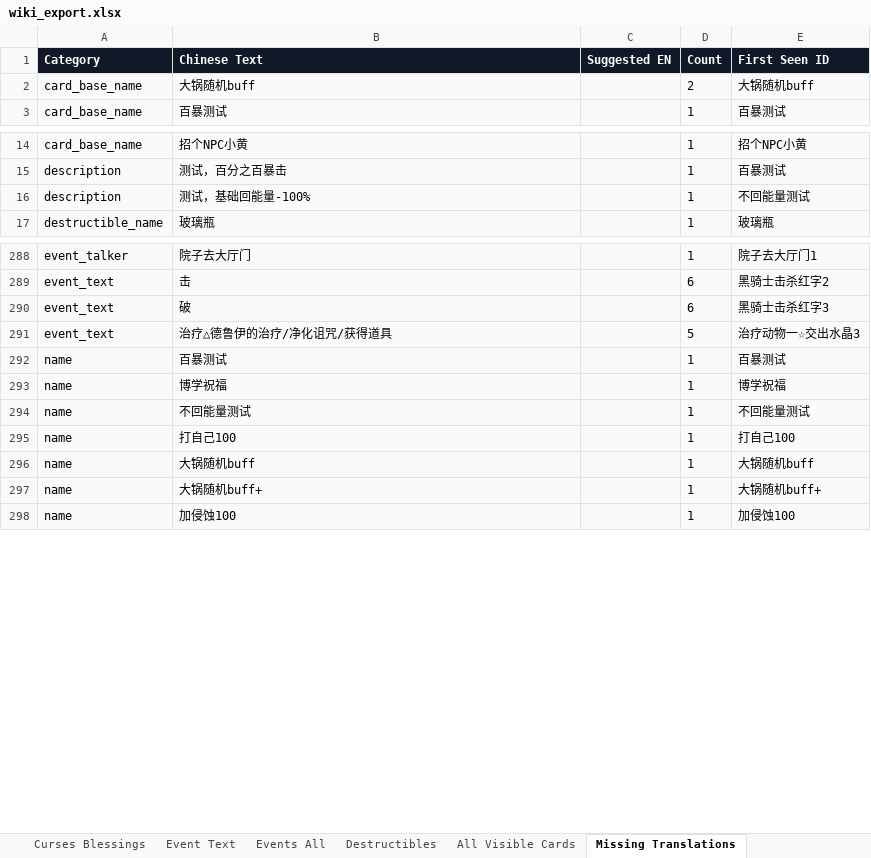
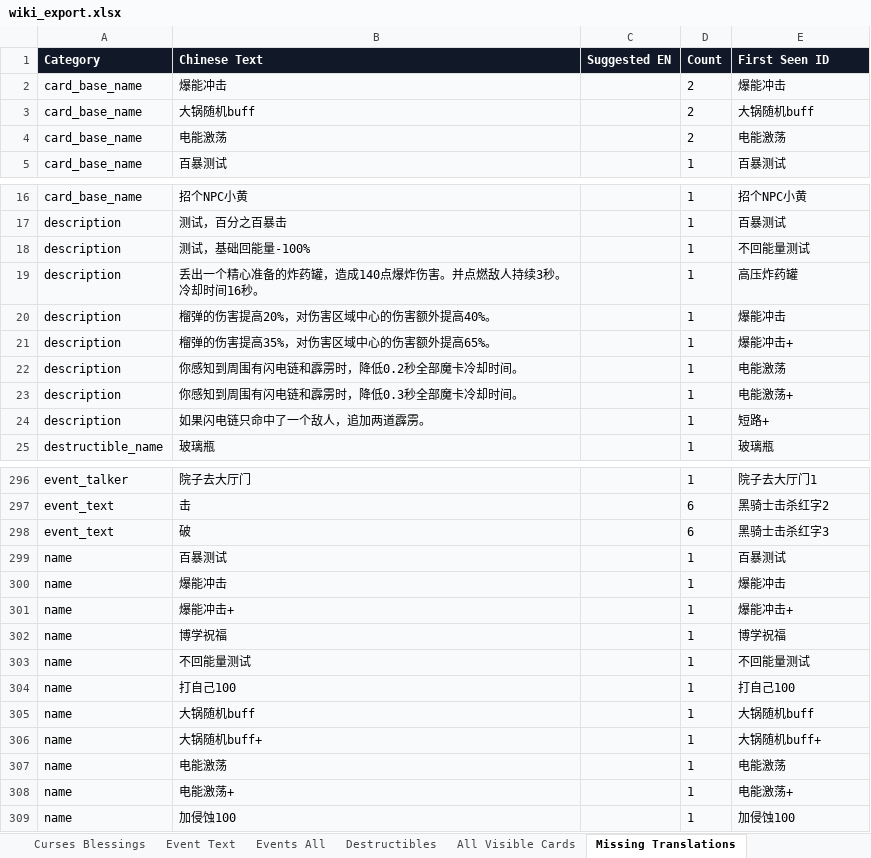
Before and after one commit to weicai995/cinderia-wiki-data, an Excel workbook: downloads/wiki_export.xlsx, sheet Missing Translations, drawn as a sheet; only a part is shown, gaps mark what is left out; values as stored, in another font and other column widths than the file's, no borders; table styles not drawn; removed rows and columns are numbered as before the commit, all else as after; the diff names each change by its address in the sheet, - before the commit and + after, or states it on an @@ line.

```diff
--- a/downloads/wiki_export.xlsx (sheet Missing Translations)
+++ b/downloads/wiki_export.xlsx (sheet Missing Translations)
+row 2: card_base_name | 爆能冲击 |  | 2 | 爆能冲击
+row 4: card_base_name | 电能激荡 |  | 2 | 电能激荡
+row 19: description | 丢出一个精心准备的炸药罐，造成140点爆炸伤害。并点燃敌人持续3秒。冷却时间16秒。 |  | 1 | 高压炸药罐
+row 20: description | 榴弹的伤害提高20%，对伤害区域中心的伤害额外提高40%。 |  | 1 | 爆能冲击
+row 21: description | 榴弹的伤害提高35%，对伤害区域中心的伤害额外提高65%。 |  | 1 | 爆能冲击+
+row 22: description | 你感知到周围有闪电链和霹雳时，降低0.2秒全部魔卡冷却时间。 |  | 1 | 电能激荡
+row 23: description | 你感知到周围有闪电链和霹雳时，降低0.3秒全部魔卡冷却时间。 |  | 1 | 电能激荡+
+row 24: description | 如果闪电链只命中了一个敌人，追加两道霹雳。 |  | 1 | 短路+
-row 291: event_text | 治疗△德鲁伊的治疗/净化诅咒/获得道具 |  | 5 | 治疗动物一☆交出水晶3
+row 300: name | 爆能冲击 |  | 1 | 爆能冲击
+row 301: name | 爆能冲击+ |  | 1 | 爆能冲击+
+row 307: name | 电能激荡 |  | 1 | 电能激荡
+row 308: name | 电能激荡+ |  | 1 | 电能激荡+
```
Also changed, not shown: sheet Cards, sheet All Visible Cards, sheet Event Text, sheet Events All, 6 other files.
